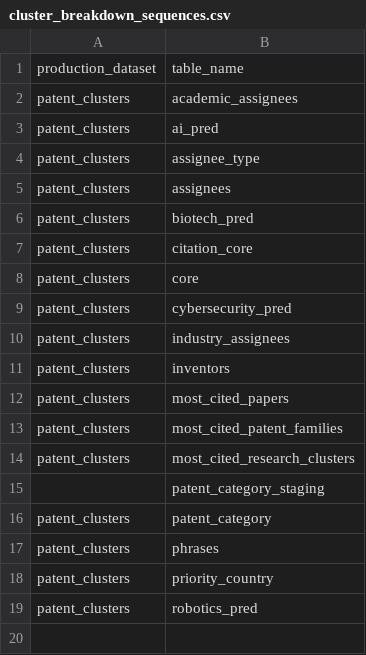
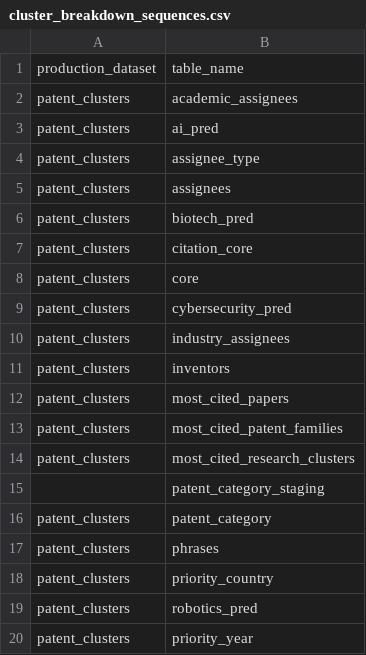
Before and after one commit to georgetown-cset/patent-hybrid-clustering, a CSV file: sequences/cluster_breakdown_sequences.csv, drawn as a sheet; the diff names each change by its address in the sheet, - before the commit and + after, or states it on an @@ line.

Commit message:
Make priority_year run & cluster_assignment transfer

```diff
--- a/sequences/cluster_breakdown_sequences.csv
+++ b/sequences/cluster_breakdown_sequences.csv
+row 20: patent_clusters | priority_year
```
Also changed, not shown: 1 other file.
